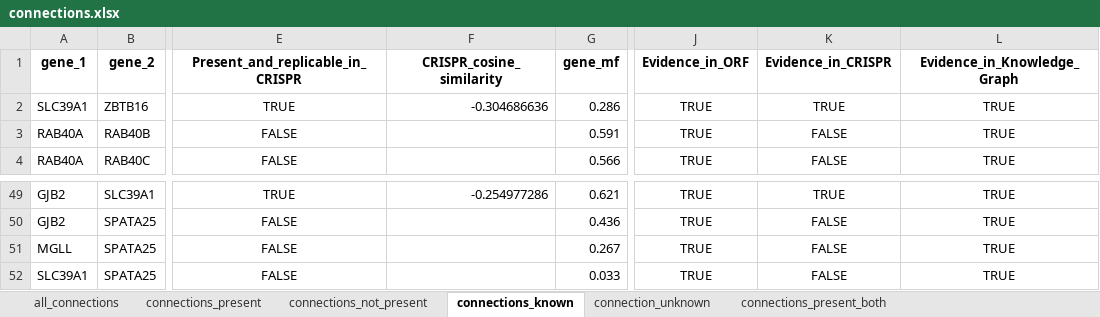
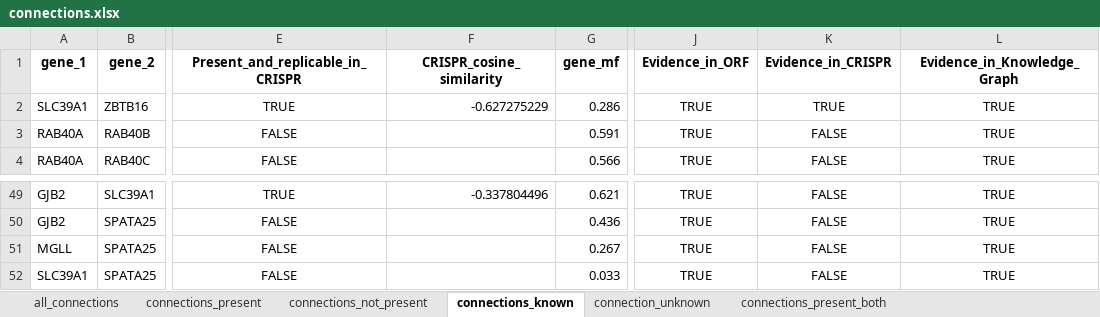
Before and after one commit to jump-cellpainting/2024_Chandrasekaran_Morphmap, an Excel workbook: 07.compute-cosine-similarities/output/connections.xlsx, sheet connections_known, drawn as a sheet; only a part is shown, gaps mark what is left out; values as stored, in another font and other column widths than the file's, no borders; the diff covers the shown part only; the diff names each change by its address in the sheet, - before the commit and + after, or states it on an @@ line.

```diff
--- a/07.compute-cosine-similarities/output/connections.xlsx (sheet connections_known)
+++ b/07.compute-cosine-similarities/output/connections.xlsx (sheet connections_known)
-F2 (CRISPR_cosine_similarity): -0.304686636
+F2 (CRISPR_cosine_similarity): -0.627275229
-F49 (CRISPR_cosine_similarity): -0.254977286
+F49 (CRISPR_cosine_similarity): -0.337804496
-K49 (Evidence_in_CRISPR): TRUE
+K49 (Evidence_in_CRISPR): FALSE
```
Also changed, not shown: 32 edited cells elsewhere in this sheet, sheet connections_present_both, sheet all_connections, sheet connections_present_both_known, sheet connections_present, sheet connection_unknown, sheet connections_present_both_unknown, 1 more sheet, 29 other files.
